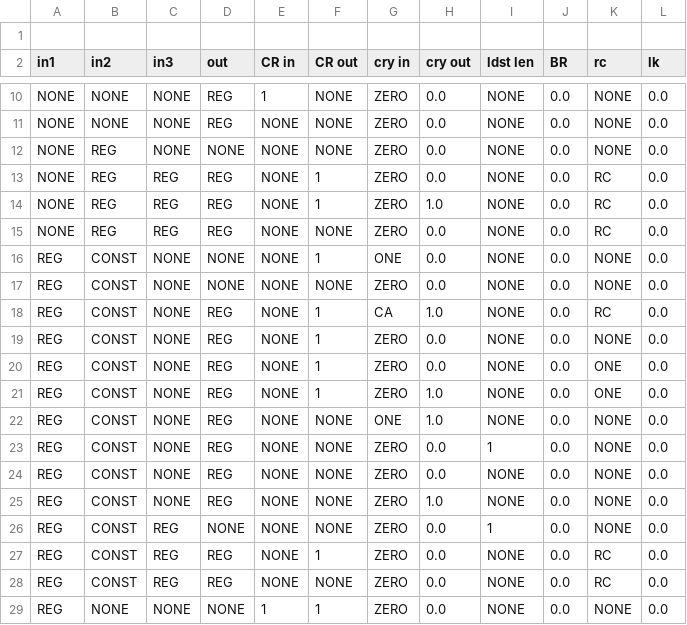
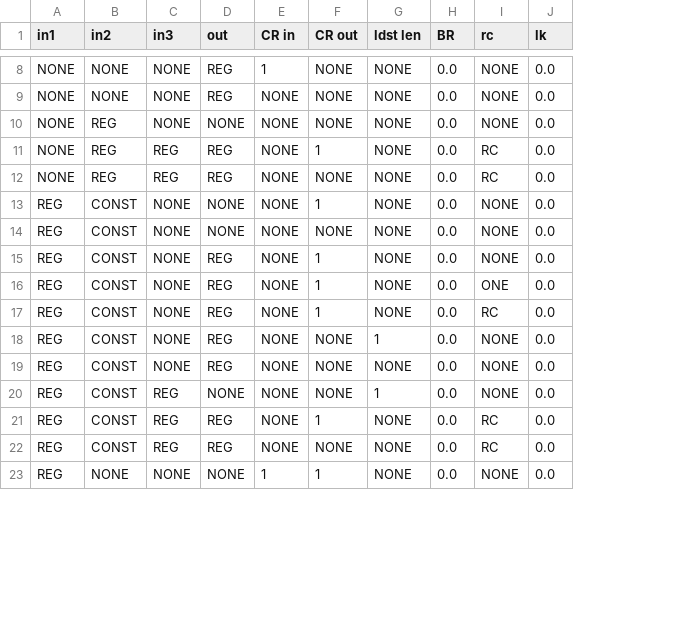
Before and after one commit to programmerjake/libre-soc-wiki, a CSV file: openpower/opcodes_deduped.csv, drawn as a sheet; only a part is shown, gaps mark what is left out; removed rows and columns are numbered as before the commit, all else as after; the diff covers the shown part only; the diff names each change by its address in the sheet, - before the commit and + after, or states it on an @@ line.

Commit message:
remove carry columns

```diff
--- a/openpower/opcodes_deduped.csv
+++ b/openpower/opcodes_deduped.csv
-column G (cry in), rows 10-13: all ZERO; rows 15-17: ZERO | ONE | ZERO; rows 19-20: ZERO | ZERO; row 23: ZERO; rows 25-29: all ZERO
-column H (cry out), rows 10-13: all 0.0; rows 15-17: all 0.0; rows 19-20: 0.0 | 0.0; row 23: 0.0; rows 25-29: 1.0 | 0.0 | 0.0 | 0.0 | 0.0
-row 1: (empty)
-row 14: NONE | REG | REG | REG | NONE | 1 | ZERO | 1.0 | NONE | 0.0 | RC | 0.0
-row 21: REG | CONST | NONE | REG | NONE | 1 | ZERO | 1.0 | NONE | 0.0 | ONE | 0.0
-row 22: REG | CONST | NONE | REG | NONE | NONE | ONE | 1.0 | NONE | 0.0 | NONE | 0.0
@@ row 18 moved to row 17: REG @@
-row 24: REG | CONST | NONE | REG | NONE | NONE | ZERO | 0.0 | NONE | 0.0 | NONE | 0.0
```
Also changed, not shown: 7 removed rows and 1 moved row elsewhere in this file.
